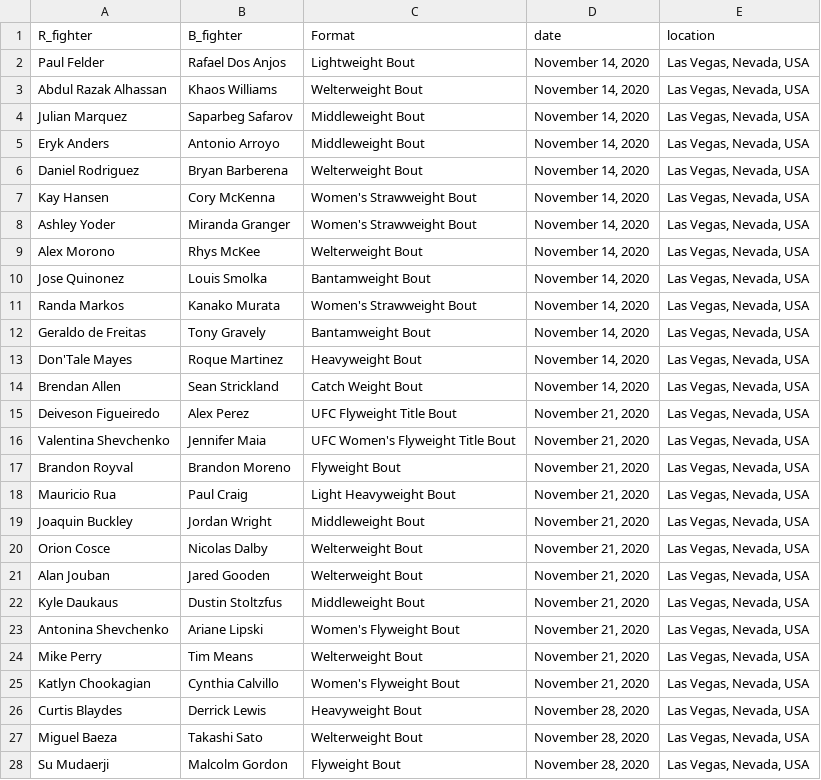
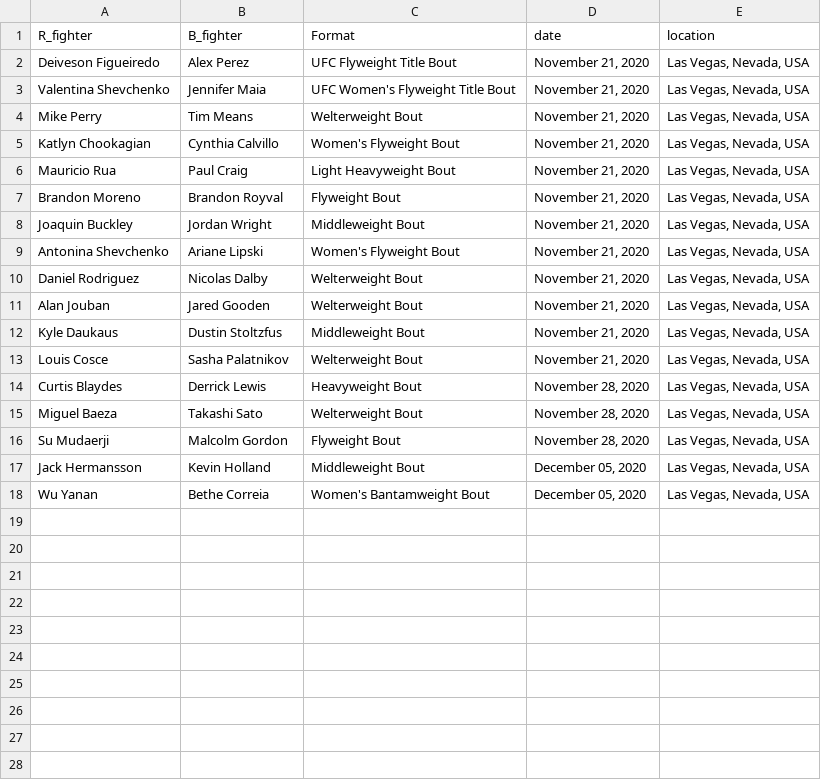
Before and after one commit to emagnusson88/UFC-Prediction, a CSV file: data/upcoming_fight_data.csv, drawn as a sheet.

```diff
--- a/data/upcoming_fight_data.csv
+++ b/data/upcoming_fight_data.csv
@@ -1,26 +1,14 @@
 R_fighter;B_fighter;Format;date;location
-Paul Felder;Rafael Dos Anjos;Lightweight Bout;November 14, 2020;Las Vegas, Nevada, USA
-Abdul Razak Alhassan;Khaos Williams;Welterweight Bout;November 14, 2020;Las Vegas, Nevada, USA
-Julian Marquez;Saparbeg Safarov;Middleweight Bout;November 14, 2020;Las Vegas, Nevada, USA
-Eryk Anders;Antonio Arroyo;Middleweight Bout;November 14, 2020;Las Vegas, Nevada, USA
-Daniel Rodriguez;Bryan Barberena;Welterweight Bout;November 14, 2020;Las Vegas, Nevada, USA
-Kay Hansen;Cory McKenna;Women's Strawweight Bout;November 14, 2020;Las Vegas, Nevada, USA
-Ashley Yoder;Miranda Granger;Women's Strawweight Bout;November 14, 2020;Las Vegas, Nevada, USA
-Alex Morono;Rhys McKee;Welterweight Bout;November 14, 2020;Las Vegas, Nevada, USA
-Jose Quinonez;Louis Smolka;Bantamweight Bout;November 14, 2020;Las Vegas, Nevada, USA
-Randa Markos;Kanako Murata;Women's Strawweight Bout;November 14, 2020;Las Vegas, Nevada, USA
-Geraldo de Freitas;Tony Gravely;Bantamweight Bout;November 14, 2020;Las Vegas, Nevada, USA
-Don'Tale Mayes;Roque Martinez;Heavyweight Bout;November 14, 2020;Las Vegas, Nevada, USA
-Brendan Allen;Sean Strickland;Catch Weight Bout;November 14, 2020;Las Vegas, Nevada, USA
 Deiveson Figueiredo;Alex Perez;UFC Flyweight Title Bout;November 21, 2020;Las Vegas, Nevada, USA
 Valentina Shevchenko;Jennifer Maia;UFC Women's Flyweight Title Bout;November 21, 2020;Las Vegas, Nevada, USA
-Brandon Royval;Brandon Moreno;Flyweight Bout;November 21, 2020;Las Vegas, Nevada, USA
+Mike Perry;Tim Means;Welterweight Bout;November 21, 2020;Las Vegas, Nevada, USA
+Katlyn Chookagian;Cynthia Calvillo;Women's Flyweight Bout;November 21, 2020;Las Vegas, Nevada, USA
 Mauricio Rua;Paul Craig;Light Heavyweight Bout;November 21, 2020;Las Vegas, Nevada, USA
+Brandon Moreno;Brandon Royval;Flyweight Bout;November 21, 2020;Las Vegas, Nevada, USA
 Joaquin Buckley;Jordan Wright;Middleweight Bout;November 21, 2020;Las Vegas, Nevada, USA
-Orion Cosce;Nicolas Dalby;Welterweight Bout;November 21, 2020;Las Vegas, Nevada, USA
+Antonina Shevchenko;Ariane Lipski;Women's Flyweight Bout;November 21, 2020;Las Vegas, Nevada, USA
+Daniel Rodriguez;Nicolas Dalby;Welterweight Bout;November 21, 2020;Las Vegas, Nevada, USA
 Alan Jouban;Jared Gooden;Welterweight Bout;November 21, 2020;Las Vegas, Nevada, USA
 Kyle Daukaus;Dustin Stoltzfus;Middleweight Bout;November 21, 2020;Las Vegas, Nevada, USA
-Antonina Shevchenko;Ariane Lipski;Women's Flyweight Bout;November 21, 2020;Las Vegas, Nevada, USA
-Mike Perry;Tim Means;Welterweight Bout;November 21, 2020;Las Vegas, Nevada, USA
-Katlyn Chookagian;Cynthia Calvillo;Women's Flyweight Bout;November 21, 2020;Las Vegas, Nevada, USA
+Louis Cosce;Sasha Palatnikov;Welterweight Bout;November 21, 2020;Las Vegas, Nevada, USA
 Curtis Blaydes;Derrick Lewis;Heavyweight Bout;November 28, 2020;Las Vegas, Nevada, USA
@@ -28 +16,3 @@ Miguel Baeza;Takashi Sato;Welterweight Bout;November 28, 2020;Las Vegas, Nevada,
 Su Mudaerji;Malcolm Gordon;Flyweight Bout;November 28, 2020;Las Vegas, Nevada, USA
+Jack Hermansson;Kevin Holland;Middleweight Bout;December 05, 2020;Las Vegas, Nevada, USA
+Wu Yanan;Bethe Correia;Women's Bantamweight Bout;December 05, 2020;Las Vegas, Nevada, USA
```
Also changed, not shown: data/predictions.csv, 1 other file.
